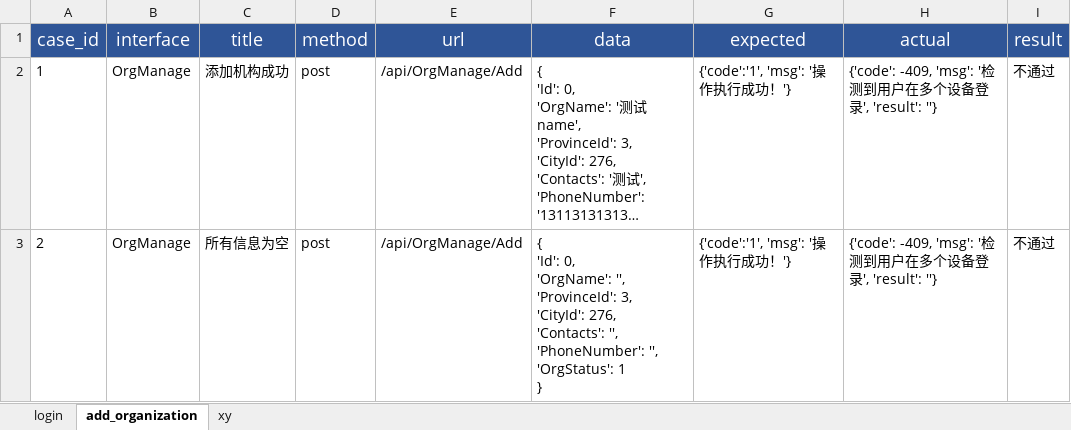
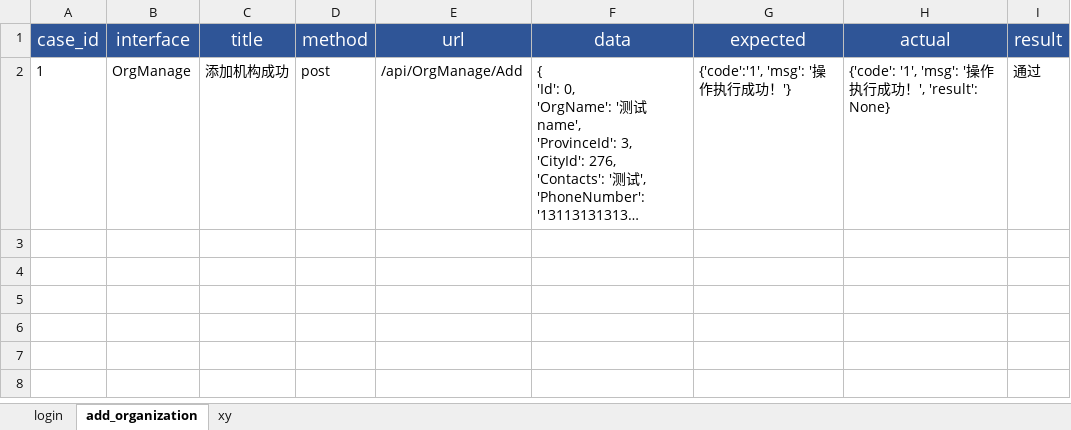
Before and after one commit to waitinghub/apitesting, an Excel workbook: data/apicases.xlsx, sheet add_organization, drawn as a sheet; long unchanged cells end in …; values as stored, in another font and other column widths than the file's, no borders; ↵ is a line break in a cell; the diff names each change by its address in the sheet, - before the commit and + after, or states it on an @@ line.

```diff
--- a/data/apicases.xlsx (sheet add_organization)
+++ b/data/apicases.xlsx (sheet add_organization)
-H2 (actual): {'code': -409, 'msg': '检测到用户在多个设备登录', 'result': ''}
+H2 (actual): {'code': '1', 'msg': '操作执行成功！', 'result': None}
-I2 (result): 不通过
+I2 (result): 通过
-row 3: 2 | OrgManage | 所有信息为空 | post | /api/OrgManage/Add | { ↵ 'Id': 0, ↵ 'OrgName': '', ↵ 'ProvinceId': 3, ↵ 'CityId': 276, ↵ 'Contacts': '', ↵ 'PhoneNumber': '', ↵ 'OrgStatus': 1 ↵ } | {'code':'1', 'msg': '操作执行成功！'} | {'code': -409, 'msg': '检测到用户在多个设备登录', 'result': ''} | 不通过
```
Also changed, not shown: 1 other file.
